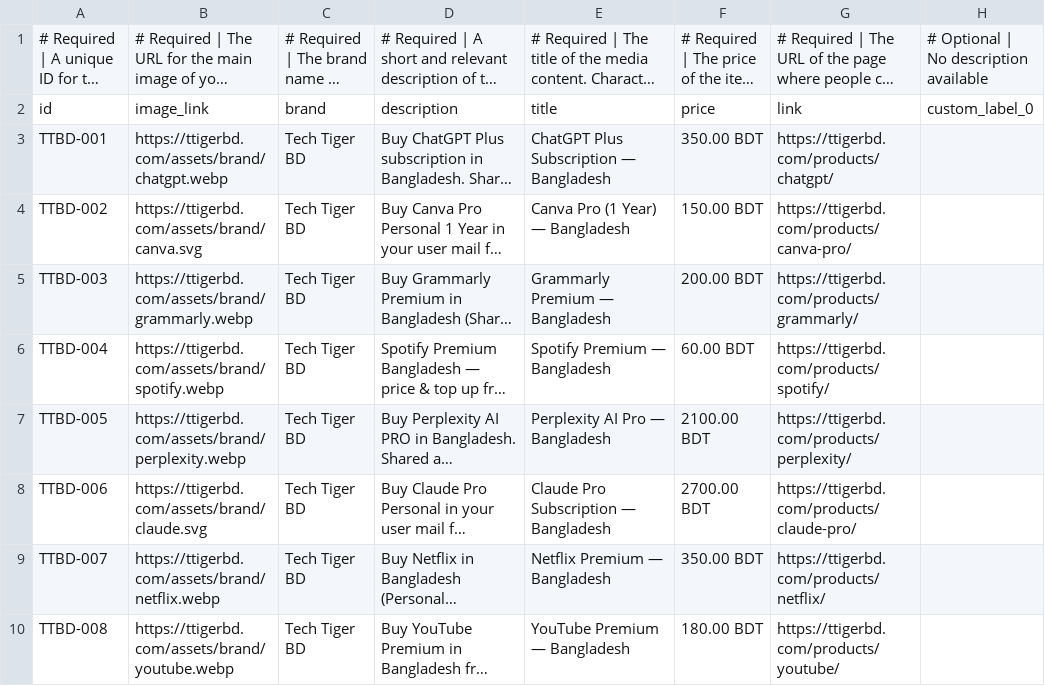
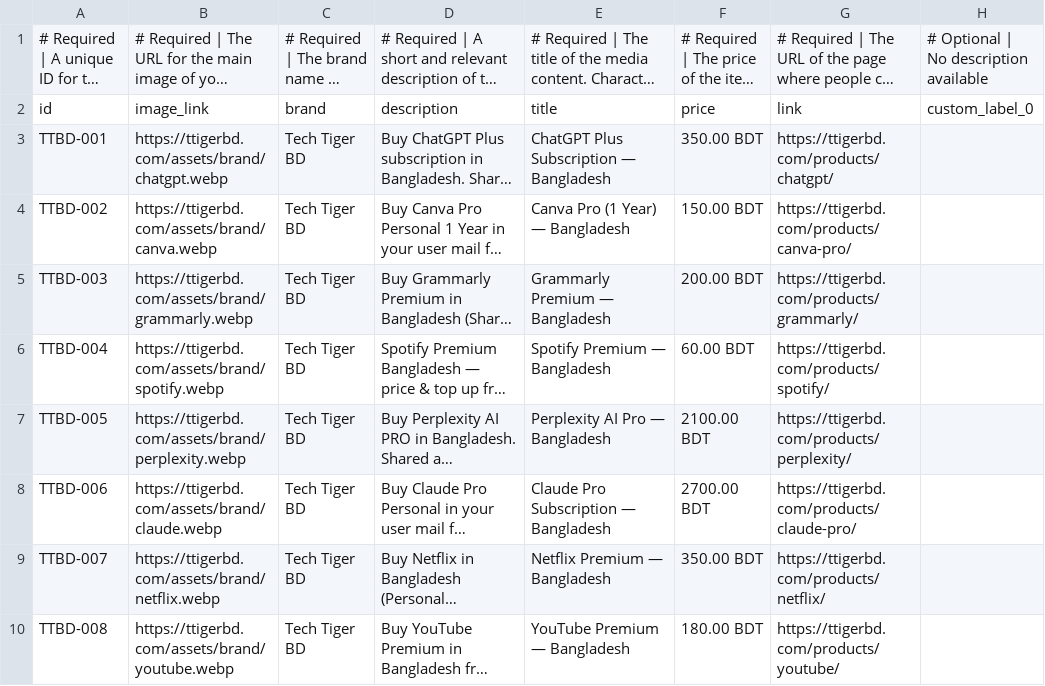
Before and after one commit to protik-das-utso/techtigerbd, a CSV file: assets/catalog_media_title.csv, drawn as a sheet; only a part is shown; long unchanged cells end in …; the diff covers the shown part only; the diff names each change by its address in the sheet, - before the commit and + after, or states it on an @@ line.

```diff
--- a/assets/catalog_media_title.csv
+++ b/assets/catalog_media_title.csv
-B4: https://ttigerbd.com/assets/brand/canva.svg
+B4: https://ttigerbd.com/assets/brand/canva.webp
-B8: https://ttigerbd.com/assets/brand/claude.svg
+B8: https://ttigerbd.com/assets/brand/claude.webp
```
Also changed, not shown: 2 added rows and 4 edited cells elsewhere in this file, 12 other files.
